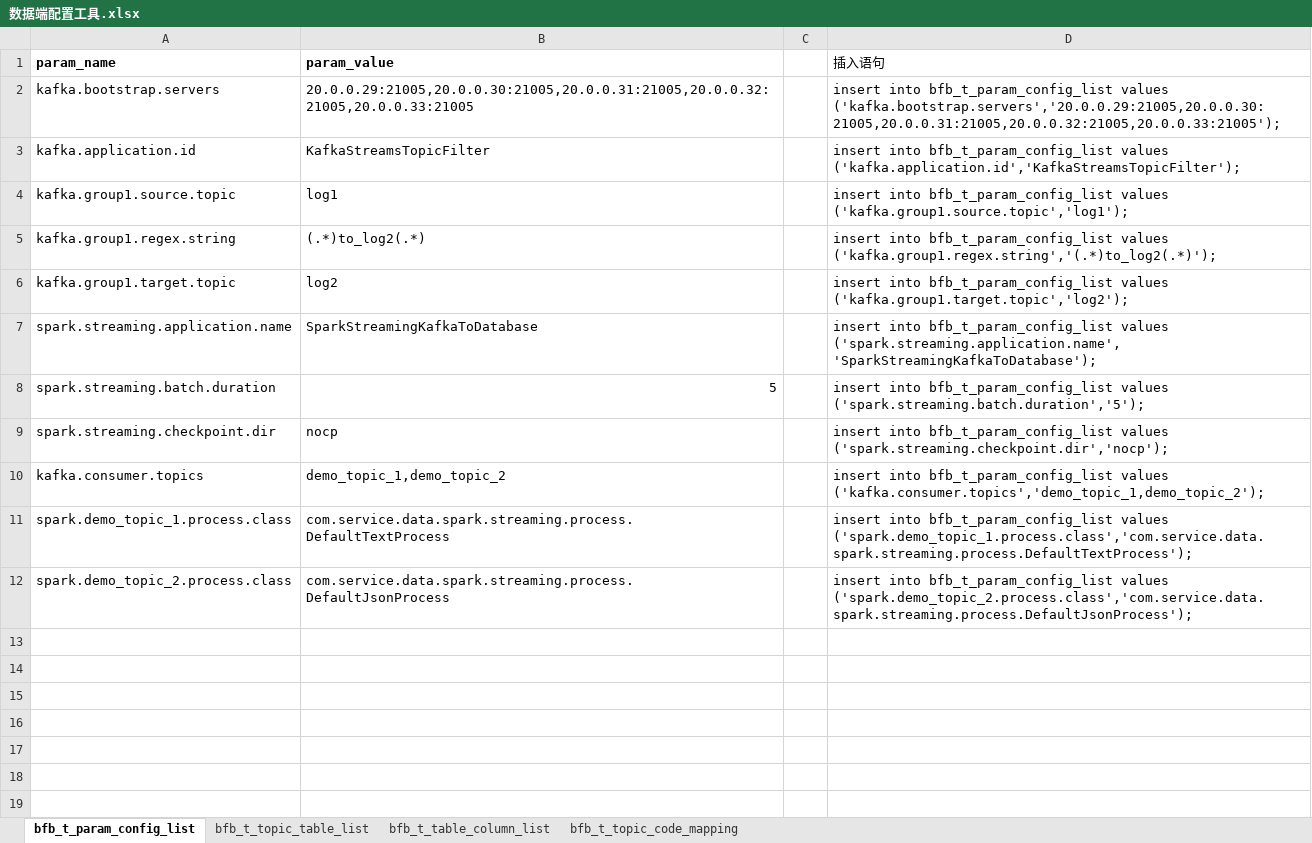
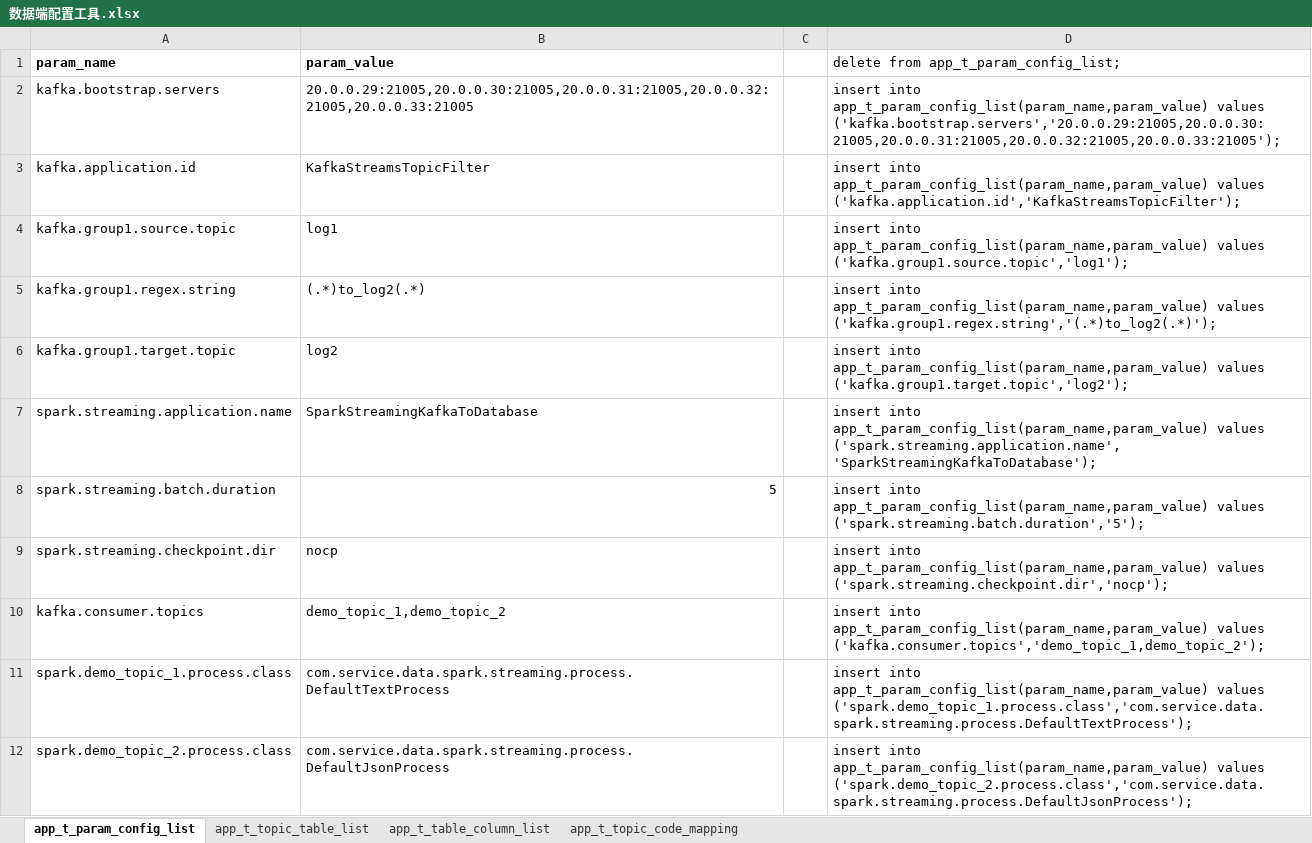
Before and after one commit to zdjcyun/DataProcess, an Excel workbook: works/docs/数据端配置工具.xlsx, sheet app_t_param_config_list, drawn as a sheet; values as stored, in another font and other column widths than the file's, no borders; the diff names each change by its address in the sheet, - before the commit and + after, or states it on an @@ line.

```diff
--- a/works/docs/数据端配置工具.xlsx (sheet app_t_param_config_list)
+++ b/works/docs/数据端配置工具.xlsx (sheet app_t_param_config_list)
-sheet tab: bfb_t_param_config_list
+sheet tab: app_t_param_config_list
-sheet tab: bfb_t_topic_table_list
+sheet tab: app_t_topic_table_list
-sheet tab: bfb_t_table_column_list
+sheet tab: app_t_table_column_list
-sheet tab: bfb_t_topic_code_mapping
+sheet tab: app_t_topic_code_mapping
-D1: 插入语句
+D1: delete from app_t_param_config_list;
-D2: insert into bfb_t_param_config_list values ('kafka.bootstrap.servers','20.0.0.29:21005,20.0.0.30:21005,20.0.0.31:21005,20.0.0.32:21005,20.0.0.33:21005');
+D2: insert into app_t_param_config_list(param_name,param_value) values ('kafka.bootstrap.servers','20.0.0.29:21005,20.0.0.30:21005,20.0.0.31:21005,20.0.0.32:21005,20.0.0.33:21005');
-D3: insert into bfb_t_param_config_list values ('kafka.application.id','KafkaStreamsTopicFilter');
+D3: insert into app_t_param_config_list(param_name,param_value) values ('kafka.application.id','KafkaStreamsTopicFilter');
-D4: insert into bfb_t_param_config_list values ('kafka.group1.source.topic','log1');
+D4: insert into app_t_param_config_list(param_name,param_value) values ('kafka.group1.source.topic','log1');
-D5: insert into bfb_t_param_config_list values ('kafka.group1.regex.string','(.*)to_log2(.*)');
+D5: insert into app_t_param_config_list(param_name,param_value) values ('kafka.group1.regex.string','(.*)to_log2(.*)');
-D6: insert into bfb_t_param_config_list values ('kafka.group1.target.topic','log2');
+D6: insert into app_t_param_config_list(param_name,param_value) values ('kafka.group1.target.topic','log2');
-D7: insert into bfb_t_param_config_list values ('spark.streaming.application.name','SparkStreamingKafkaToDatabase');
+D7: insert into app_t_param_config_list(param_name,param_value) values ('spark.streaming.application.name','SparkStreamingKafkaToDatabase');
-D8: insert into bfb_t_param_config_list values ('spark.streaming.batch.duration','5');
+D8: insert into app_t_param_config_list(param_name,param_value) values ('spark.streaming.batch.duration','5');
-D9: insert into bfb_t_param_config_list values ('spark.streaming.checkpoint.dir','nocp');
+D9: insert into app_t_param_config_list(param_name,param_value) values ('spark.streaming.checkpoint.dir','nocp');
-D10: insert into bfb_t_param_config_list values ('kafka.consumer.topics','demo_topic_1,demo_topic_2');
+D10: insert into app_t_param_config_list(param_name,param_value) values ('kafka.consumer.topics','demo_topic_1,demo_topic_2');
-D11: insert into bfb_t_param_config_list values ('spark.demo_topic_1.process.class','com.service.data.spark.streaming.process.DefaultTextProcess');
+D11: insert into app_t_param_config_list(param_name,param_value) values ('spark.demo_topic_1.process.class','com.service.data.spark.streaming.process.DefaultTextProcess');
-D12: insert into bfb_t_param_config_list values ('spark.demo_topic_2.process.class','com.service.data.spark.streaming.process.DefaultJsonProcess');
+D12: insert into app_t_param_config_list(param_name,param_value) values ('spark.demo_topic_2.process.class','com.service.data.spark.streaming.process.DefaultJsonProcess');
```
Also changed, not shown: sheet app_t_topic_code_mapping, sheet app_t_table_column_list, sheet app_t_topic_table_list, 11 other files.
